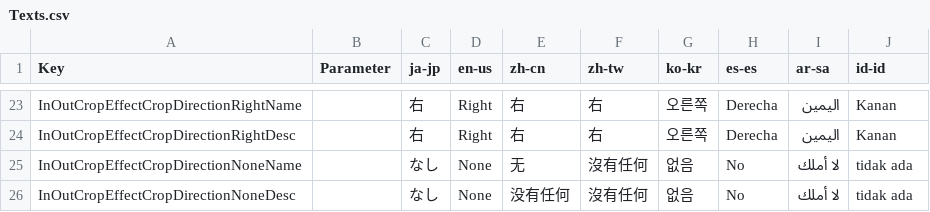
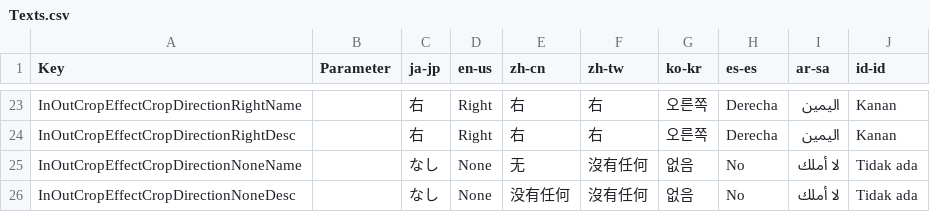
Before and after one commit to manju-summoner/YukkuriMovieMaker.Plugin.Community, a CSV file: YukkuriMovieMaker.Plugin.Community/Effect/Video/InOutCrop/Texts.csv, drawn as a sheet; only a part is shown, gaps mark what is left out.

Commit message:
Update translations for InOutCrop effect

```diff
--- a/YukkuriMovieMaker.Plugin.Community/Effect/Video/InOutCrop/Texts.csv
+++ b/YukkuriMovieMaker.Plugin.Community/Effect/Video/InOutCrop/Texts.csv
@@ -24,3 +24,3 @@ InOutCropEffectCropDirectionRightName,,右,Right,右,右,오른쪽,Derecha,ال
 InOutCropEffectCropDirectionRightDesc,,右,Right,右,右,오른쪽,Derecha,اليمين,Kanan,
-InOutCropEffectCropDirectionNoneName,,なし,None,无,沒有任何,없음,No,لا أملك,tidak ada,
-InOutCropEffectCropDirectionNoneDesc,,なし,None,没有任何,沒有任何,없음,No,لا أملك,tidak ada,
+InOutCropEffectCropDirectionNoneName,,なし,None,无,沒有任何,없음,No,لا أملك,Tidak ada,
+InOutCropEffectCropDirectionNoneDesc,,なし,None,没有任何,沒有任何,없음,No,لا أملك,Tidak ada,
```
